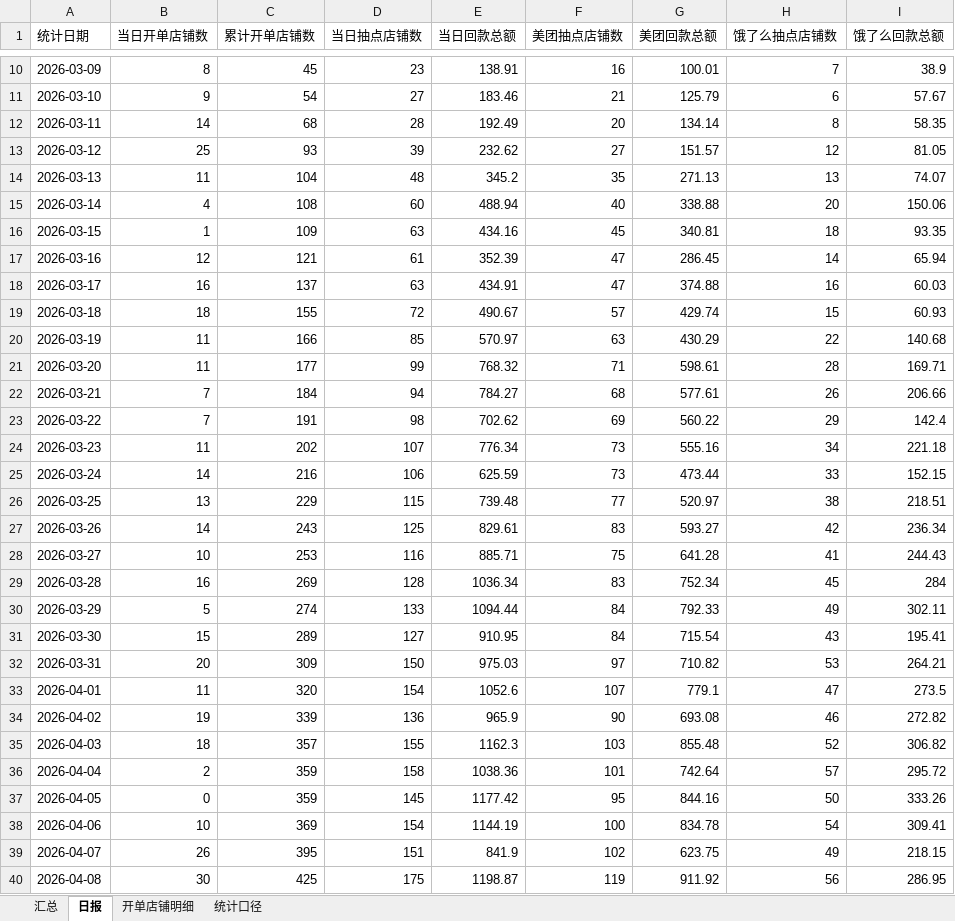
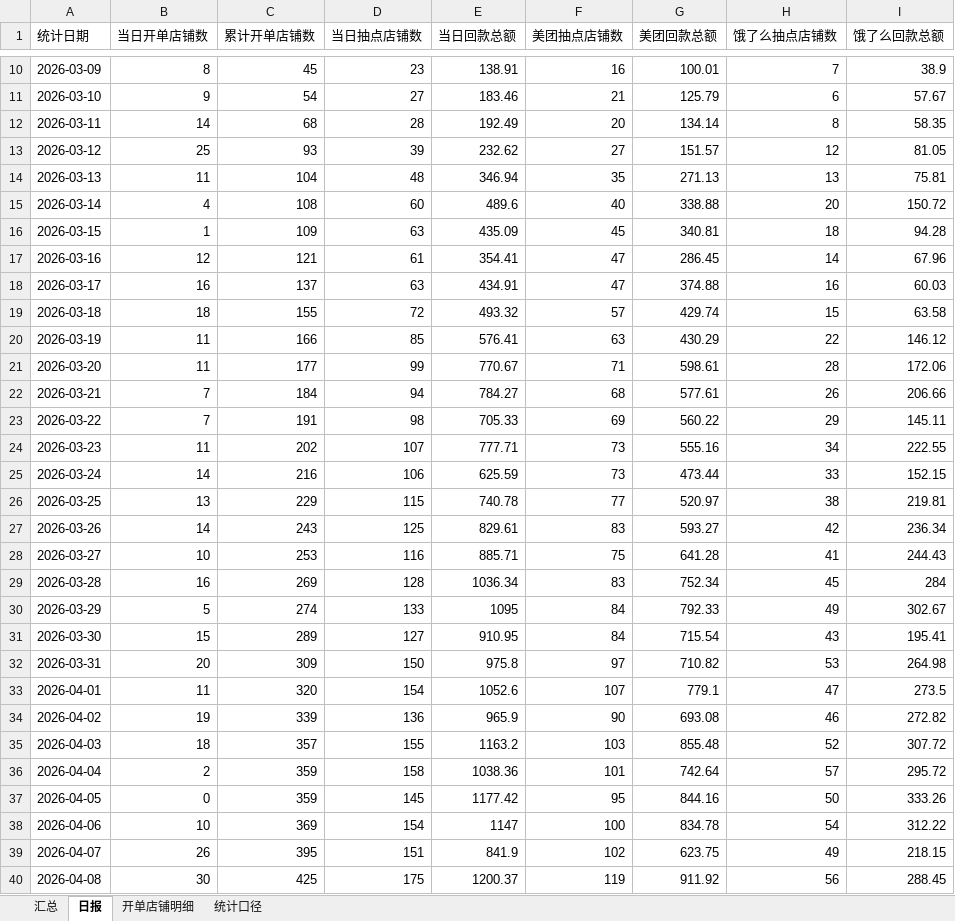
Before and after one commit to baech0485-sketch/jinnianxinkaidanhuikuantongji, an Excel workbook: 2026年3月开单店铺每日抽点与回款累计统计.xlsx, sheet 日报, drawn as a sheet; only a part is shown, gaps mark what is left out; values as stored, in another font and other column widths than the file's, no borders; the diff covers the shown part only; the diff names each change by its address in the sheet, - before the commit and + after, or states it on an @@ line.

```diff
--- a/2026年3月开单店铺每日抽点与回款累计统计.xlsx (sheet 日报)
+++ b/2026年3月开单店铺每日抽点与回款累计统计.xlsx (sheet 日报)
-E14 (当日回款总额): 345.2
+E14 (当日回款总额): 346.94
-I14 (饿了么回款总额): 74.07
+I14 (饿了么回款总额): 75.81
-E15 (当日回款总额): 488.94
+E15 (当日回款总额): 489.6
-I15 (饿了么回款总额): 150.06
+I15 (饿了么回款总额): 150.72
-E16 (当日回款总额): 434.16
+E16 (当日回款总额): 435.09
-I16 (饿了么回款总额): 93.35
+I16 (饿了么回款总额): 94.28
-E17 (当日回款总额): 352.39
+E17 (当日回款总额): 354.41
-I17 (饿了么回款总额): 65.94
+I17 (饿了么回款总额): 67.96
-E19 (当日回款总额): 490.67
+E19 (当日回款总额): 493.32
-I19 (饿了么回款总额): 60.93
+I19 (饿了么回款总额): 63.58
-E20 (当日回款总额): 570.97
+E20 (当日回款总额): 576.41
-I20 (饿了么回款总额): 140.68
+I20 (饿了么回款总额): 146.12
-E21 (当日回款总额): 768.32
+E21 (当日回款总额): 770.67
-I21 (饿了么回款总额): 169.71
+I21 (饿了么回款总额): 172.06
-E23 (当日回款总额): 702.62
+E23 (当日回款总额): 705.33
-I23 (饿了么回款总额): 142.4
+I23 (饿了么回款总额): 145.11
-E24 (当日回款总额): 776.34
+E24 (当日回款总额): 777.71
-I24 (饿了么回款总额): 221.18
+I24 (饿了么回款总额): 222.55
-E26 (当日回款总额): 739.48
+E26 (当日回款总额): 740.78
-I26 (饿了么回款总额): 218.51
+I26 (饿了么回款总额): 219.81
-E30 (当日回款总额): 1094.44
+E30 (当日回款总额): 1095
-I30 (饿了么回款总额): 302.11
+I30 (饿了么回款总额): 302.67
-E32 (当日回款总额): 975.03
+E32 (当日回款总额): 975.8
-I32 (饿了么回款总额): 264.21
+I32 (饿了么回款总额): 264.98
-E35 (当日回款总额): 1162.3
+E35 (当日回款总额): 1163.2
-I35 (饿了么回款总额): 306.82
+I35 (饿了么回款总额): 307.72
-E38 (当日回款总额): 1144.19
+E38 (当日回款总额): 1147
-I38 (饿了么回款总额): 309.41
+I38 (饿了么回款总额): 312.22
-E40 (当日回款总额): 1198.87
+E40 (当日回款总额): 1200.37
-I40 (饿了么回款总额): 286.95
+I40 (饿了么回款总额): 288.45
```
Also changed, not shown: 3 added rows and 19 edited cells elsewhere in this sheet, sheet 开单店铺明细, sheet 汇总, sheet 统计口径, 去年遗留店铺自2026年3月起每日抽点与回款统计.xlsx, 1 other file.
